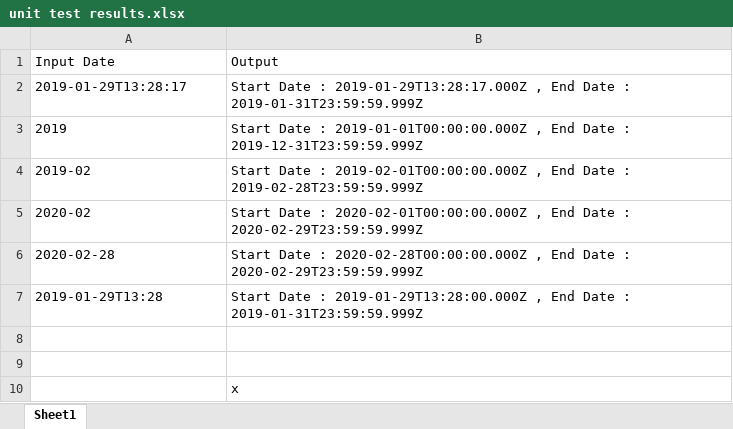
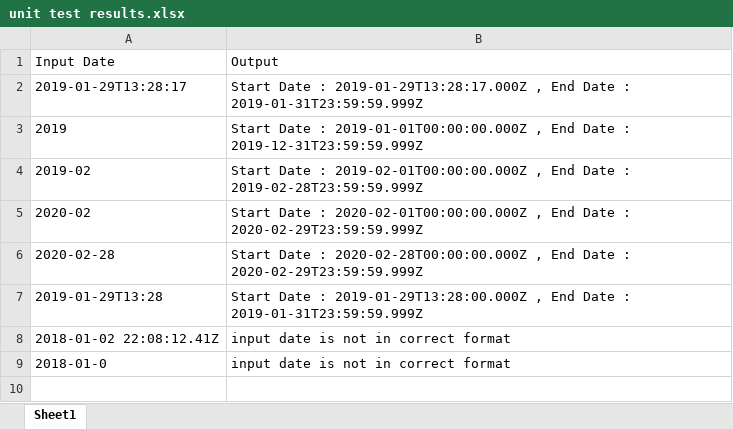
Before and after one commit to jobymailbox/BCH_Exercise_masterrepo, an Excel workbook: unit test results.xlsx, sheet Sheet1, drawn as a sheet; values as stored, in another font and other column widths than the file's, no borders; removed rows and columns are numbered as before the commit, all else as after; the diff names each change by its address in the sheet, - before the commit and + after, or states it on an @@ line.

Commit message:
Add files via upload

```diff
--- a/unit test results.xlsx (sheet Sheet1)
+++ b/unit test results.xlsx (sheet Sheet1)
-row 8: (empty)
+row 8: 2018-01-02 22:08:12.41Z | input date is not in correct format
-row 9: (empty)
+row 9: 2018-01-0 | input date is not in correct format
-row 10:  | x
```
